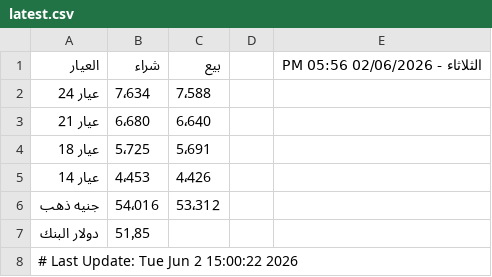
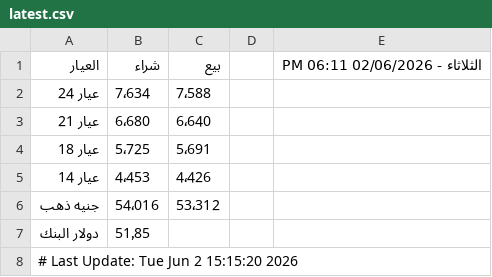
Before and after one commit to abodaapp-hash/sheet-fetcher, a CSV file: data/latest.csv, drawn as a sheet.

```diff
--- a/data/latest.csv
+++ b/data/latest.csv
@@ -1,2 +1,2 @@
-العيار,شراء,بيع,,الثلاثاء - 02/06/2026 05:56 PM
+العيار,شراء,بيع,,الثلاثاء - 02/06/2026 06:11 PM
 عيار 24 ,7٬634,7٬588,,
@@ -7,2 +7,2 @@
 دولار البنك,51٫85,,,
-# Last Update: Tue Jun  2 15:00:22 2026
+# Last Update: Tue Jun  2 15:15:20 2026
```
